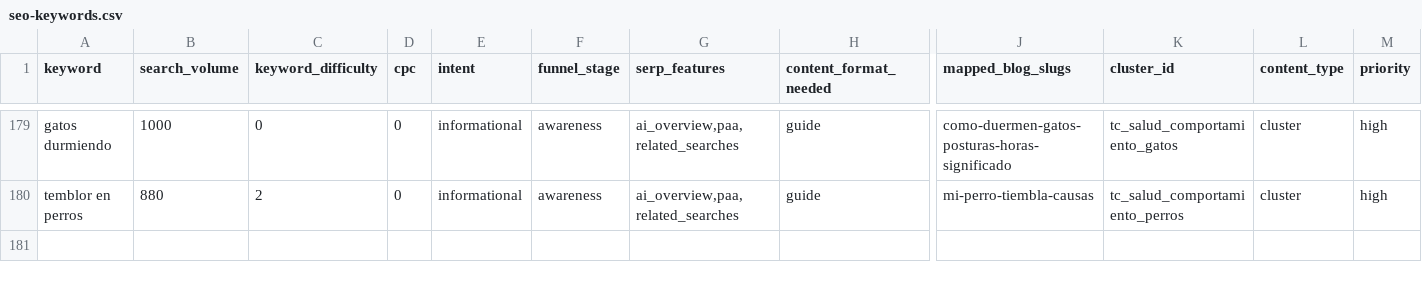
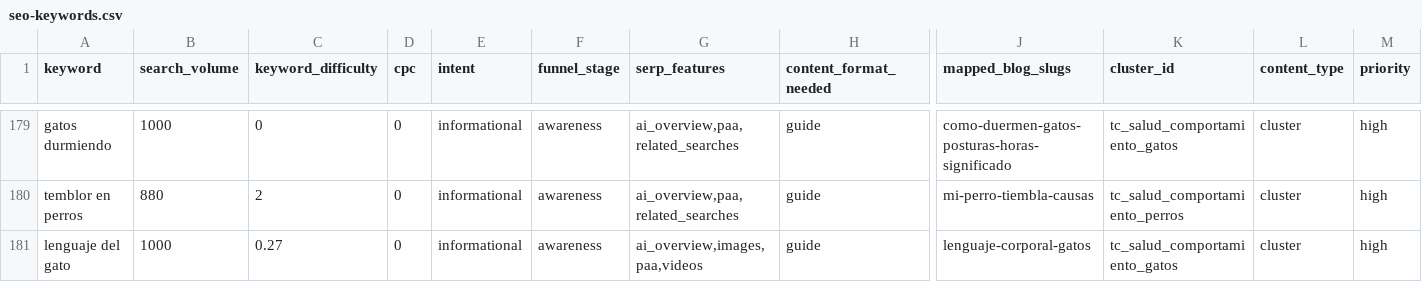
Before and after one commit to Darumo92/patasyhogar, a CSV file: .seo-engine/data/seo-keywords.csv, drawn as a sheet; only a part is shown, gaps mark what is left out; rows hold the shown columns only; the diff names each change by its address in the sheet, - before the commit and + after, or states it on an @@ line.

Commit message:
feat: artículo S12 lenguaje corporal de los gatos (publicado)

```diff
--- a/.seo-engine/data/seo-keywords.csv
+++ b/.seo-engine/data/seo-keywords.csv
+row 181: lenguaje del gato | 1000 | 0.27 | 0 | informational | awareness | ai_overview,images,paa,videos | guide | lenguaje-corporal-gatos | tc_salud_comportamiento_gatos | cluster | high
```
Also changed, not shown: 13 other files.
